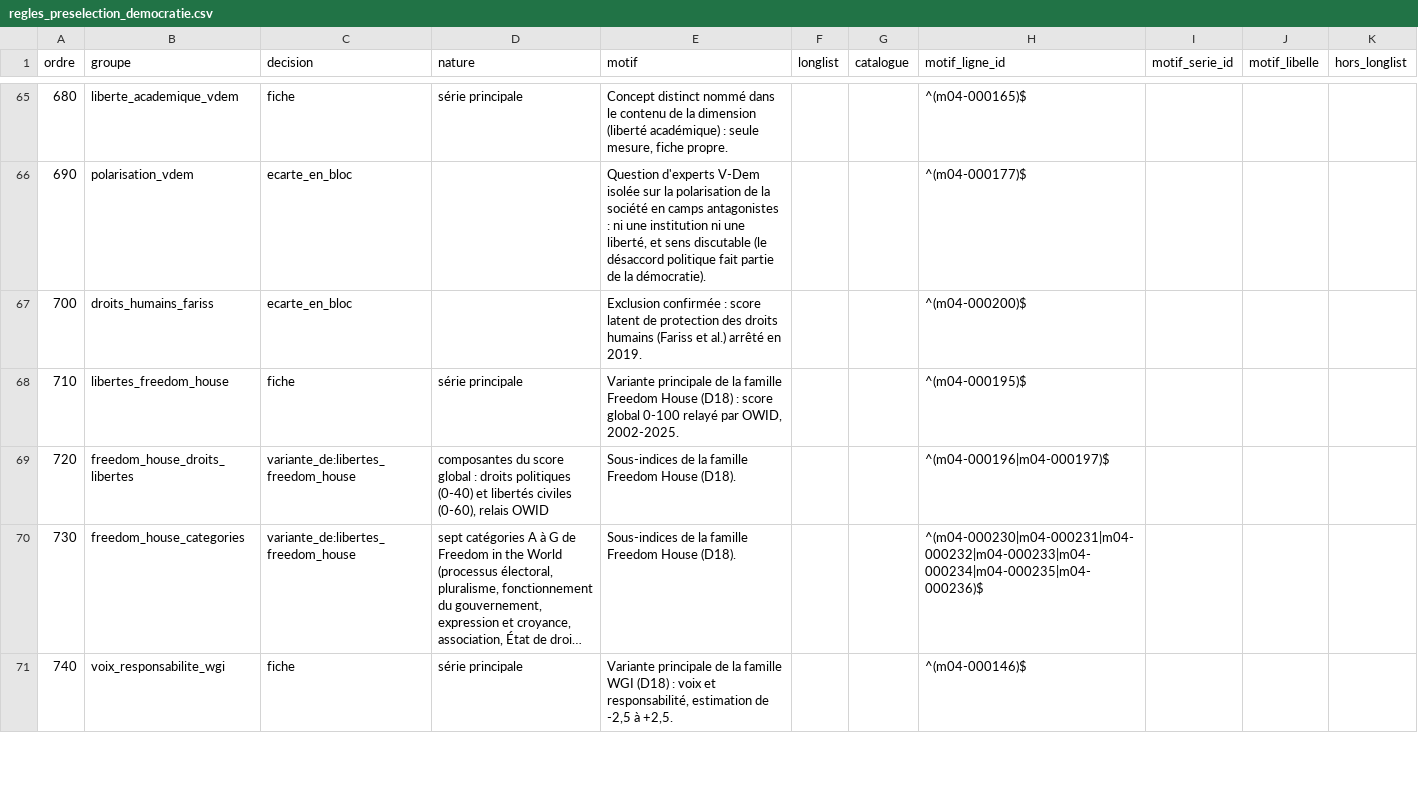
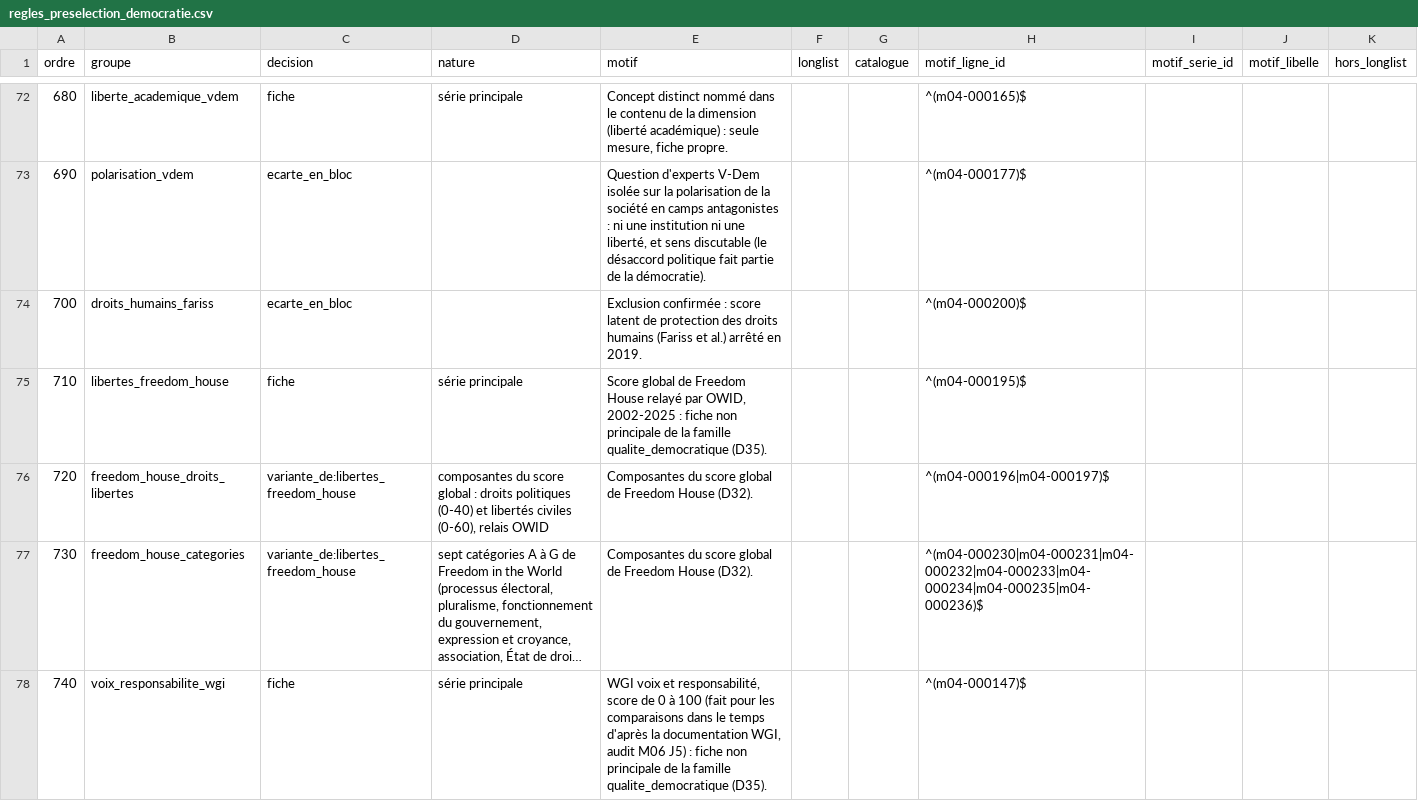
Before and after one commit to leomalherbe/prosperite, a CSV file: docs/validation/regles_preselection_democratie.csv, drawn as a sheet; only a part is shown, gaps mark what is left out; long unchanged cells end in …; addresses are those after the commit; the diff covers the shown part only; the diff names each change by its address in the sheet, - before the commit and + after, or states it on an @@ line.

```diff
--- a/docs/validation/regles_preselection_democratie.csv
+++ b/docs/validation/regles_preselection_democratie.csv
-E75 (motif): Variante principale de la famille Freedom House (D18) : score global 0-100 relayé par OWID, 2002-2025.
+E75 (motif): Score global de Freedom House relayé par OWID, 2002-2025 : fiche non principale de la famille qualite_democratique (D35).
-E76:E77 (motif): Sous-indices de la famille Freedom House (D18).
+E76:E77 (motif): Composantes du score global de Freedom House (D32).
-E78 (motif): Variante principale de la famille WGI (D18) : voix et responsabilité, estimation de -2,5 à +2,5.
+E78 (motif): WGI voix et responsabilité, score de 0 à 100 (fait pour les comparaisons dans le temps d'après la documentation WGI, audit M06 J5) : fiche non principale de la famille qualite_democratique (D35).
-H78 (motif_ligne_id): ^(m04-000146)$
+H78 (motif_ligne_id): ^(m04-000147)$
```
Also changed, not shown: 7 added rows and 49 edited cells elsewhere in this file, docs/validation/validation_democratie.csv, 24 other files.
